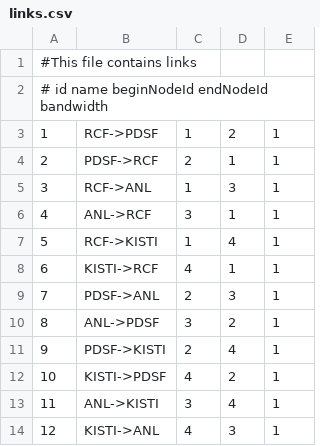
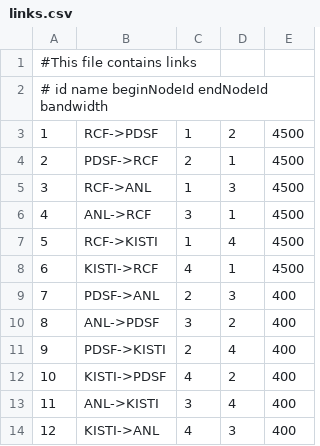
Before and after one commit to DzMakatun/planner, a CSV file: planner/input/links.csv, drawn as a sheet.

```diff
--- a/planner/input/links.csv
+++ b/planner/input/links.csv
@@ -2,13 +2,13 @@
 # id name beginNodeId endNodeId bandwidth
-1,RCF->PDSF,1,2,1
-2,PDSF->RCF,2,1,1
-3,RCF->ANL,1,3,1
-4,ANL->RCF,3,1,1
-5,RCF->KISTI,1,4,1
-6,KISTI->RCF,4,1,1
-7,PDSF->ANL,2,3,1
-8,ANL->PDSF,3,2,1
-9,PDSF->KISTI,2,4,1
-10,KISTI->PDSF,4,2,1
-11,ANL->KISTI,3,4,1
-12,KISTI->ANL,4,3,1
+1,RCF->PDSF,1,2,4500
+2,PDSF->RCF,2,1,4500
+3,RCF->ANL,1,3,4500
+4,ANL->RCF,3,1,4500
+5,RCF->KISTI,1,4,4500
+6,KISTI->RCF,4,1,4500
+7,PDSF->ANL,2,3,400
+8,ANL->PDSF,3,2,400
+9,PDSF->KISTI,2,4,400
+10,KISTI->PDSF,4,2,400
+11,ANL->KISTI,3,4,400
+12,KISTI->ANL,4,3,400
```
Also changed, not shown: planner/input/nodes.csv, 6 other files.
